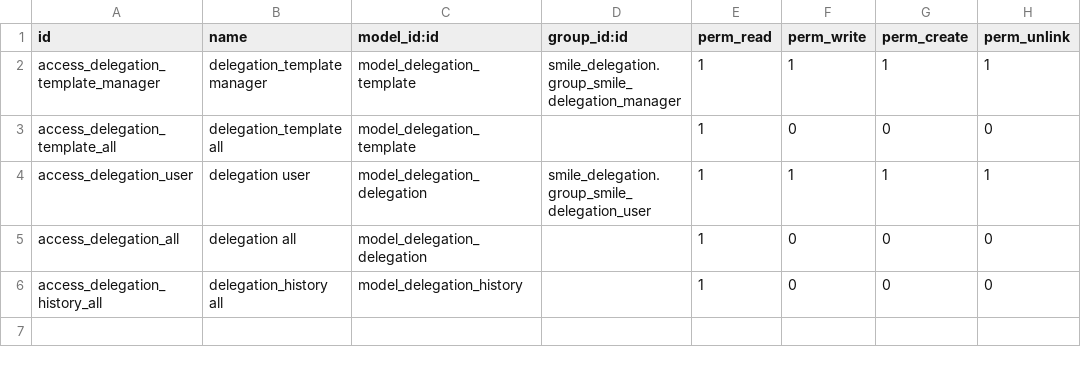
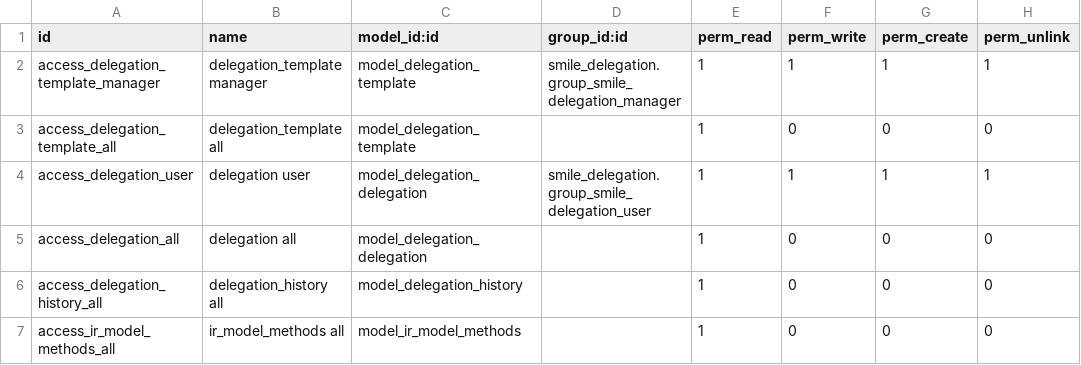
Before and after one commit to Smile-SA/odoo_addons, a CSV file: smile_delegation/security/ir.model.access.csv, drawn as a sheet; the diff names each change by its address in the sheet, - before the commit and + after, or states it on an @@ line.

Commit message:
[FIX] Correct bug in DelegationTemplate,create_client_action method

```diff
--- a/smile_delegation/security/ir.model.access.csv
+++ b/smile_delegation/security/ir.model.access.csv
+row 7: access_ir_model_methods_all | ir_model_methods all | model_ir_model_methods |  | 1 | 0 | 0 | 0
```
Also changed, not shown: 3 other files.
